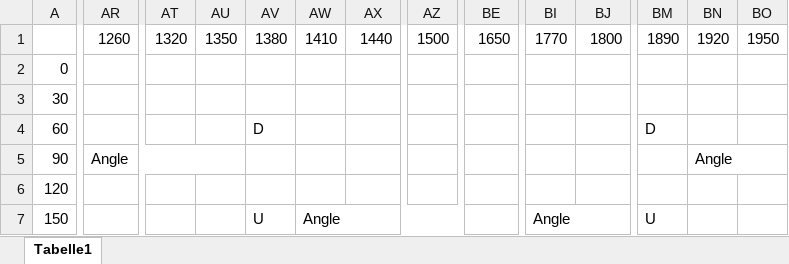
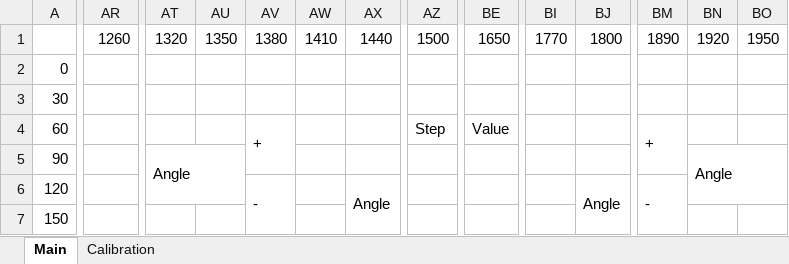
Before and after one commit to piotrrusiecki/hexapod_code, an Excel workbook: New_UI.xlsx, sheet Main, drawn as a sheet; only a part is shown, gaps mark what is left out; values as stored, in another font and other column widths than the file's, no cell formats; the diff covers the shown part only; the diff names each change by its address in the sheet, - before the commit and + after, or states it on an @@ line.

Commit message:
Uploading new UI design

```diff
--- a/New_UI.xlsx (sheet Main)
+++ b/New_UI.xlsx (sheet Main)
-sheet tab: Tabelle1
+sheet tab: Main
+sheet tab: Calibration
-AV4: D
+AV4: +
+AV4:AV5 merged
-AZ4: (empty)
+AZ4: Step
+AZ4:BB4 merged
-BE4: (empty)
+BE4: Value
+BE4:BH4 merged
-BM4: D
+BM4: +
+BM4:BM5 merged
-AR5: Angle
+AR5: (empty)
-AR5:AU5 merged
-AT5: (empty)
+AT5: Angle
+AT5:AU6 merged
-BN5:BQ5 merged
+BN5:BO6 merged
-AV6: (empty)
+AV6: -
+AV6:AV7 merged
-AX6: (empty)
+AX6: Angle
+AX6:AY7 merged
-BJ6: (empty)
+BJ6: Angle
+BJ6:BK7 merged
-BM6: (empty)
+BM6: -
+BM6:BM7 merged
-AV7: U
+AV7: (empty)
-AW7: Angle
+AW7: (empty)
-AW7:AZ7 merged
-BI7: Angle
+BI7: (empty)
-BI7:BL7 merged
-BM7: U
+BM7: (empty)
```
Also changed, not shown: 79 edited cells and merged cells elsewhere in this sheet, cell formats.
